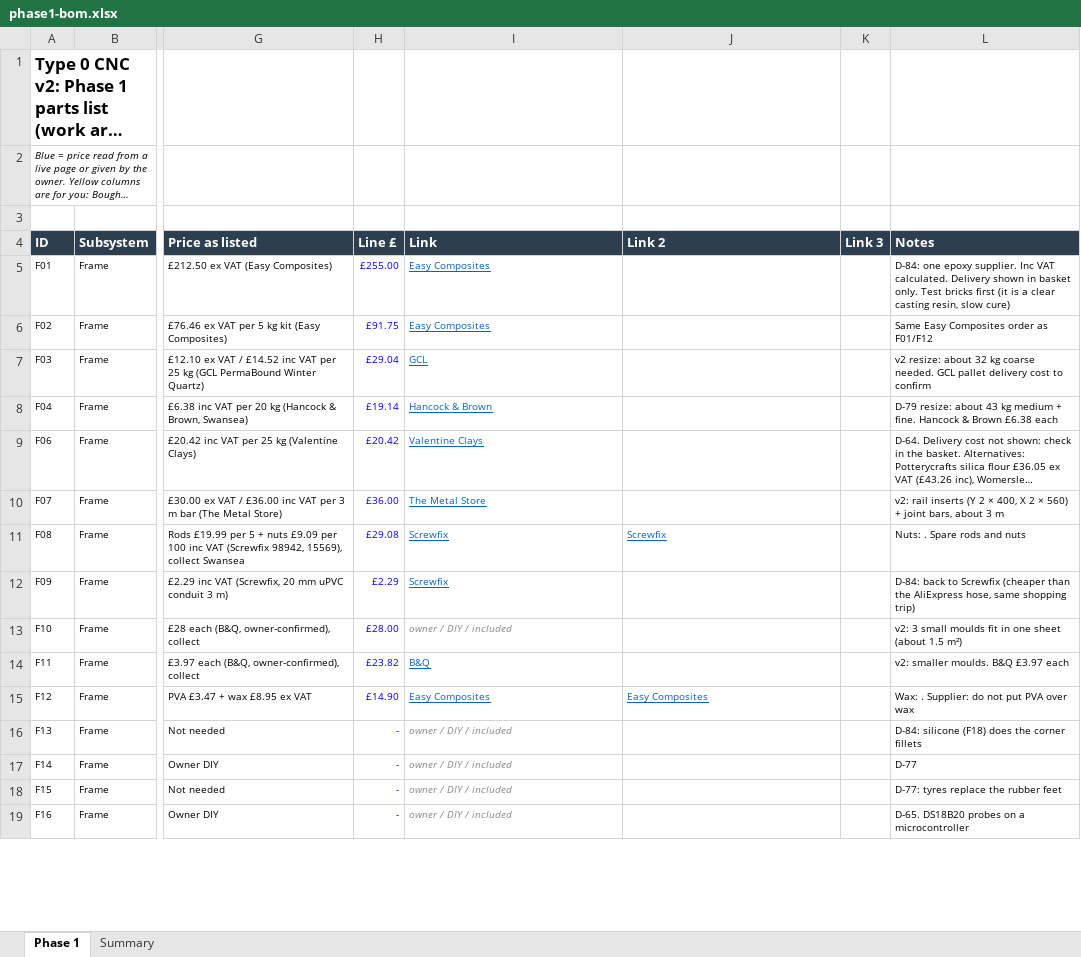
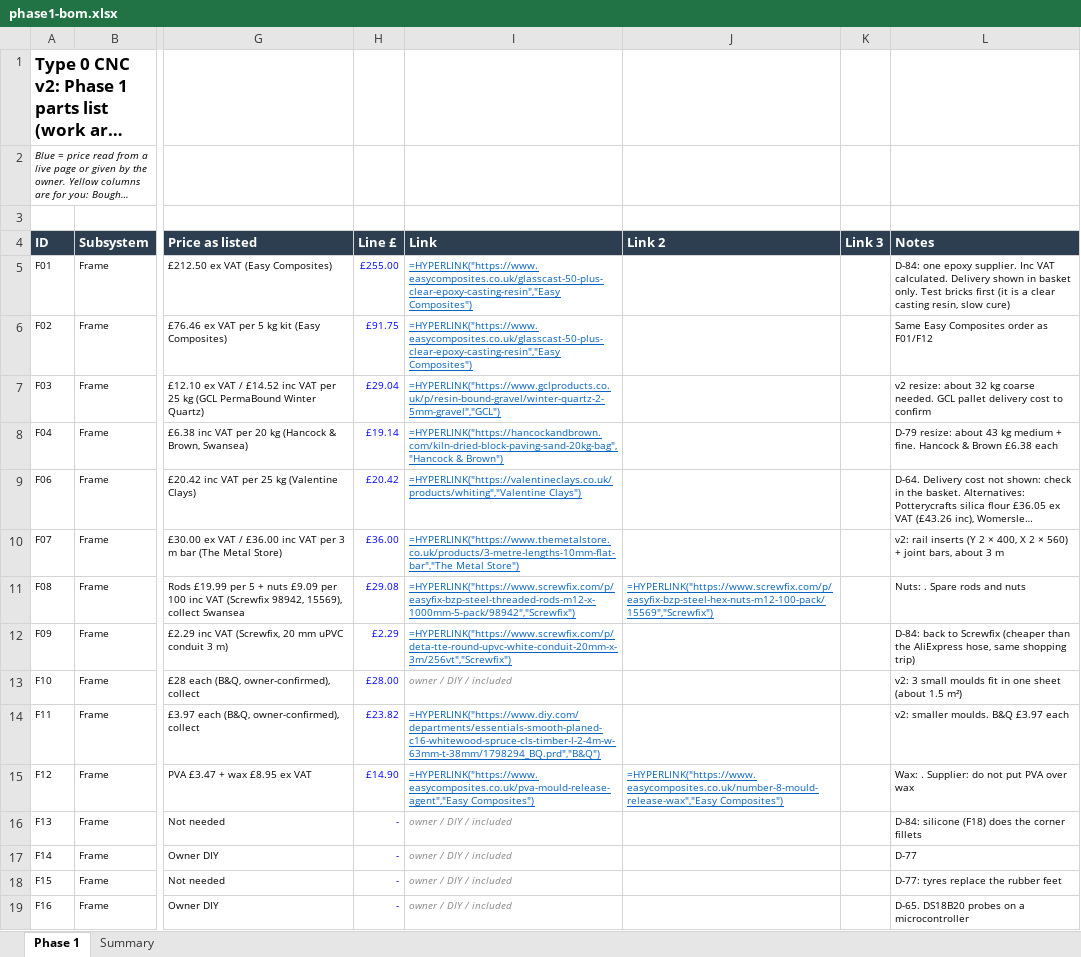
Before and after one commit to yousef-chitani/Type_0_CNC, an Excel workbook: docs/phase1-bom.xlsx, sheet Phase 1, drawn as a sheet; only a part is shown, gaps mark what is left out; long unchanged cells end in …; values as stored, in another font and other column widths than the file's, no borders; formulas without a stored value are shown as written; charts and pictures not drawn; the diff covers the shown part only; the diff names each change by its address in the sheet, - before the commit and + after, or states it on an @@ line.

```diff
--- a/docs/phase1-bom.xlsx (sheet Phase 1)
+++ b/docs/phase1-bom.xlsx (sheet Phase 1)
-I5:I6 (Link): Easy Composites
+I5:I6 (Link): =HYPERLINK("https://www.easycomposites.co.uk/glasscast-50-plus-clear-epoxy-casting-resin","Easy Composites")
-I7 (Link): GCL
+I7 (Link): =HYPERLINK("https://www.gclproducts.co.uk/p/resin-bound-gravel/winter-quartz-2-5mm-gravel","GCL")
-I8 (Link): Hancock & Brown
+I8 (Link): =HYPERLINK("https://hancockandbrown.com/kiln-dried-block-paving-sand-20kg-bag","Hancock & Brown")
-I9 (Link): Valentine Clays
+I9 (Link): =HYPERLINK("https://valentineclays.co.uk/products/whiting","Valentine Clays")
-I10 (Link): The Metal Store
+I10 (Link): =HYPERLINK("https://www.themetalstore.co.uk/products/3-metre-lengths-10mm-flat-bar","The Metal Store")
-I11 (Link): Screwfix
+I11 (Link): =HYPERLINK("https://www.screwfix.com/p/easyfix-bzp-steel-threaded-rods-m12-x-1000mm-5-pack/98942","Screwfix")
-J11 (Link 2): Screwfix
+J11 (Link 2): =HYPERLINK("https://www.screwfix.com/p/easyfix-bzp-steel-hex-nuts-m12-100-pack/15569","Screwfix")
-I12 (Link): Screwfix
+I12 (Link): =HYPERLINK("https://www.screwfix.com/p/deta-tte-round-upvc-white-conduit-20mm-x-3m/256vt","Screwfix")
-I14 (Link): B&Q
+I14 (Link): =HYPERLINK("https://www.diy.com/departments/essentials-smooth-planed-c16-whitewood-spruce-cls-timber-l-2-4m-w-63mm-t-38mm/1798294_BQ.prd","B&Q")
-I15 (Link): Easy Composites
+I15 (Link): =HYPERLINK("https://www.easycomposites.co.uk/pva-mould-release-agent","Easy Composites")
-J15 (Link 2): Easy Composites
+J15 (Link 2): =HYPERLINK("https://www.easycomposites.co.uk/number-8-mould-release-wax","Easy Composites")
```
Also changed, not shown: 2 added rows, 2 removed rows and 49 edited cells elsewhere in this sheet, sheet Summary, charts or pictures, 6 other files.
